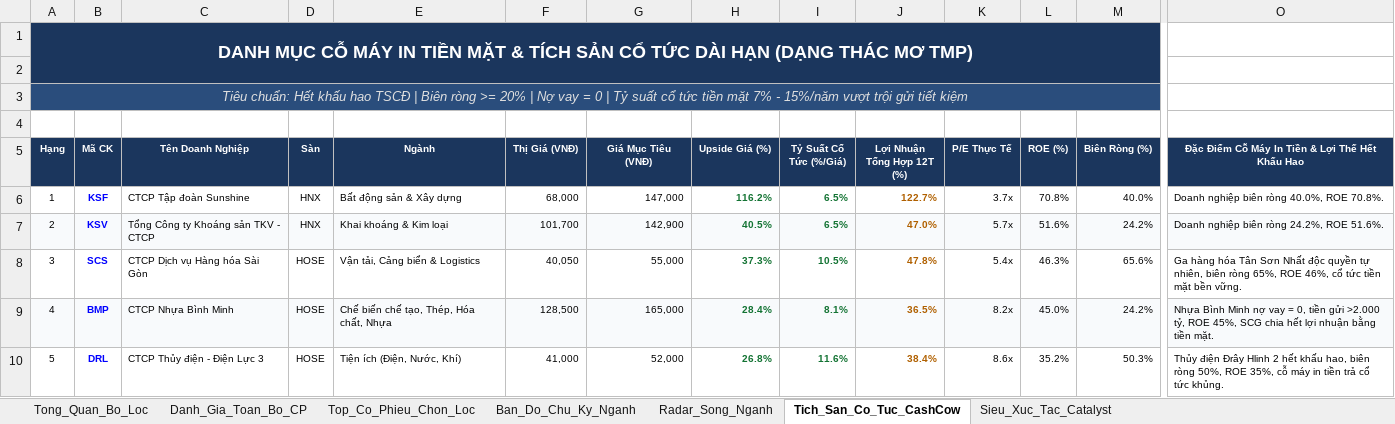
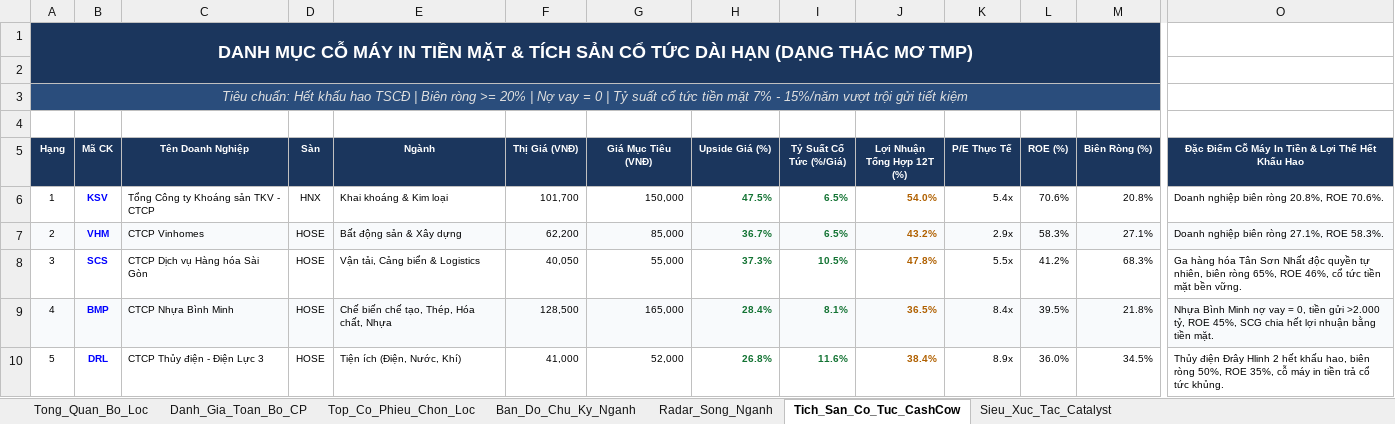
Before and after one commit to NikolaTesla59/Quan, an Excel workbook: Du_An/Vietstock_Screener/Bo_Loc_Co_Phieu_Vietstock_Khung_Tieu_Chi_PRO.xlsx, sheet Tich_San_Co_Tuc_CashCow, drawn as a sheet; only a part is shown, gaps mark what is left out; values as stored, in another font and other column widths than the file's, no borders; the diff covers the shown part only; the diff names each change by its address in the sheet, - before the commit and + after, or states it on an @@ line.

```diff
--- a/Du_An/Vietstock_Screener/Bo_Loc_Co_Phieu_Vietstock_Khung_Tieu_Chi_PRO.xlsx (sheet Tich_San_Co_Tuc_CashCow)
+++ b/Du_An/Vietstock_Screener/Bo_Loc_Co_Phieu_Vietstock_Khung_Tieu_Chi_PRO.xlsx (sheet Tich_San_Co_Tuc_CashCow)
-B6 (Mã CK): KSF
+B6 (Mã CK): KSV
-C6 (Tên Doanh Nghiệp): CTCP Tập đoàn Sunshine
+C6 (Tên Doanh Nghiệp): Tổng Công ty Khoáng sản TKV - CTCP
-E6 (Ngành): Bất động sản & Xây dựng
+E6 (Ngành): Khai khoáng & Kim loại
-F6 (Thị Giá (VNĐ)): 68,000
+F6 (Thị Giá (VNĐ)): 101,700
-G6 (Giá Mục Tiêu (VNĐ)): 147,000
+G6 (Giá Mục Tiêu (VNĐ)): 150,000
-H6 (Upside Giá (%)): 116.2%
+H6 (Upside Giá (%)): 47.5%
-J6 (Lợi Nhuận Tổng Hợp 12T (%)): 122.7%
+J6 (Lợi Nhuận Tổng Hợp 12T (%)): 54.0%
-K6 (P/E Thực Tế): 3.7x
+K6 (P/E Thực Tế): 5.4x
-L6 (ROE (%)): 70.8%
+L6 (ROE (%)): 70.6%
-M6 (Biên Ròng (%)): 40.0%
+M6 (Biên Ròng (%)): 20.8%
-O6: Doanh nghiệp biên ròng 40.0%, ROE 70.8%.
+O6: Doanh nghiệp biên ròng 20.8%, ROE 70.6%.
-B7 (Mã CK): KSV
+B7 (Mã CK): VHM
-C7 (Tên Doanh Nghiệp): Tổng Công ty Khoáng sản TKV - CTCP
+C7 (Tên Doanh Nghiệp): CTCP Vinhomes
-D7 (Sàn): HNX
+D7 (Sàn): HOSE
-E7 (Ngành): Khai khoáng & Kim loại
+E7 (Ngành): Bất động sản & Xây dựng
-F7 (Thị Giá (VNĐ)): 101,700
+F7 (Thị Giá (VNĐ)): 62,200
-G7 (Giá Mục Tiêu (VNĐ)): 142,900
+G7 (Giá Mục Tiêu (VNĐ)): 85,000
-H7 (Upside Giá (%)): 40.5%
+H7 (Upside Giá (%)): 36.7%
-J7 (Lợi Nhuận Tổng Hợp 12T (%)): 47.0%
+J7 (Lợi Nhuận Tổng Hợp 12T (%)): 43.2%
-K7 (P/E Thực Tế): 5.7x
+K7 (P/E Thực Tế): 2.9x
-L7 (ROE (%)): 51.6%
+L7 (ROE (%)): 58.3%
-M7 (Biên Ròng (%)): 24.2%
+M7 (Biên Ròng (%)): 27.1%
-O7: Doanh nghiệp biên ròng 24.2%, ROE 51.6%.
+O7: Doanh nghiệp biên ròng 27.1%, ROE 58.3%.
-K8 (P/E Thực Tế): 5.4x
+K8 (P/E Thực Tế): 5.5x
-L8 (ROE (%)): 46.3%
+L8 (ROE (%)): 41.2%
-M8 (Biên Ròng (%)): 65.6%
+M8 (Biên Ròng (%)): 68.3%
-K9 (P/E Thực Tế): 8.2x
+K9 (P/E Thực Tế): 8.4x
-L9 (ROE (%)): 45.0%
+L9 (ROE (%)): 39.5%
-M9 (Biên Ròng (%)): 24.2%
+M9 (Biên Ròng (%)): 21.8%
-K10 (P/E Thực Tế): 8.6x
+K10 (P/E Thực Tế): 8.9x
-L10 (ROE (%)): 35.2%
+L10 (ROE (%)): 36.0%
-M10 (Biên Ròng (%)): 50.3%
+M10 (Biên Ròng (%)): 34.5%
```
Also changed, not shown: 3 added rows, 3 removed rows, 122 edited cells and cell formats elsewhere in this sheet, sheet Danh_Gia_Toan_Bo_CP, sheet Top_Co_Phieu_Chon_Loc, sheet Tong_Quan_Bo_Loc, 38 other files.
